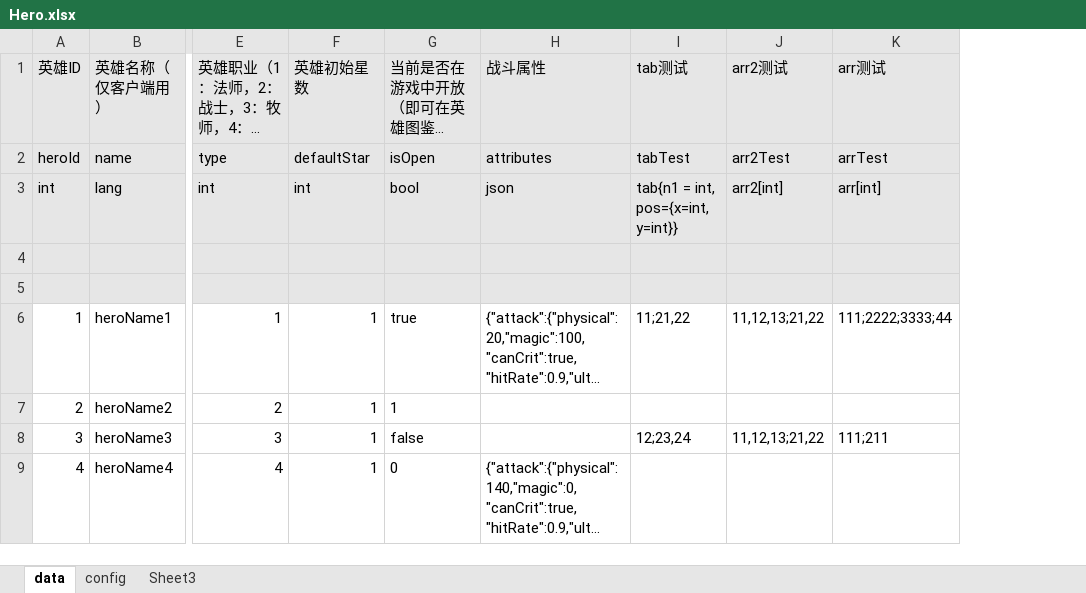
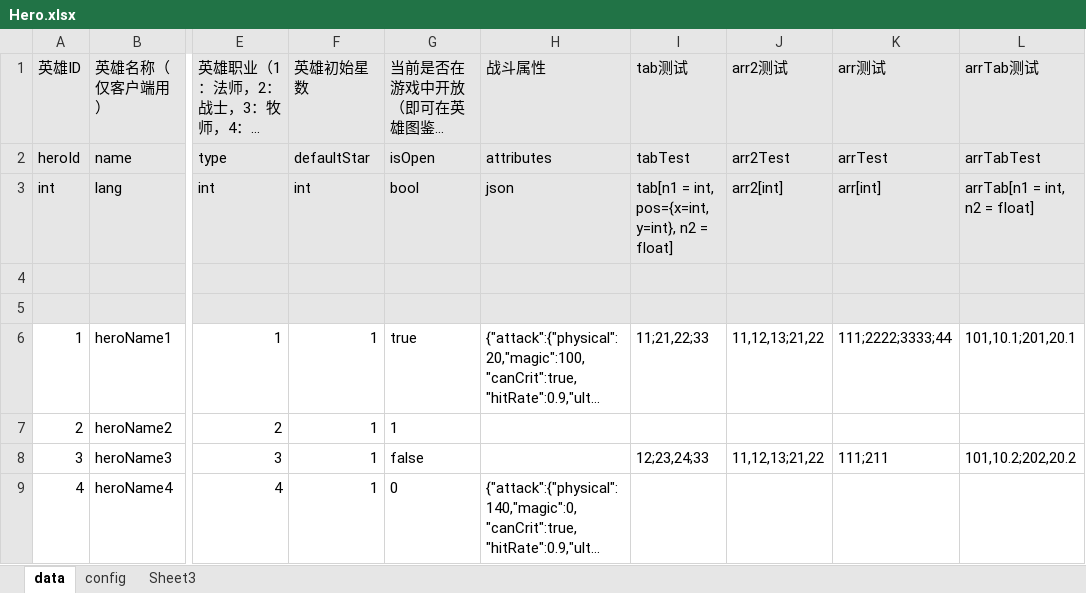
Before and after one commit to xixuangezu/XlsxToLua, an Excel workbook: XlsxToLua/bin/Debug/TestExcel/Hero.xlsx, sheet data, drawn as a sheet; only a part is shown, gaps mark what is left out; long unchanged cells end in …; values as stored, in another font and other column widths than the file's, no borders; the diff names each change by its address in the sheet, - before the commit and + after, or states it on an @@ line.

```diff
--- a/XlsxToLua/bin/Debug/TestExcel/Hero.xlsx (sheet data)
+++ b/XlsxToLua/bin/Debug/TestExcel/Hero.xlsx (sheet data)
+column L (arrTab测试), rows 2-8: arrTabTest | arrTab[n1 = int, n2 = float] |  |  | 101,10.1;201,20.1 |  | 101,10.2;202,20.2
-I3 (tab测试): tab{n1 = int, pos={x=int, y=int}}
+I3 (tab测试): tab[n1 = int, pos={x=int, y=int}, n2 = float]
-I6 (tab测试): 11;21,22
+I6 (tab测试): 11;21,22;33
-I8 (tab测试): 12;23,24
+I8 (tab测试): 12;23,24;33
```
Also changed, not shown: 13 other files.
